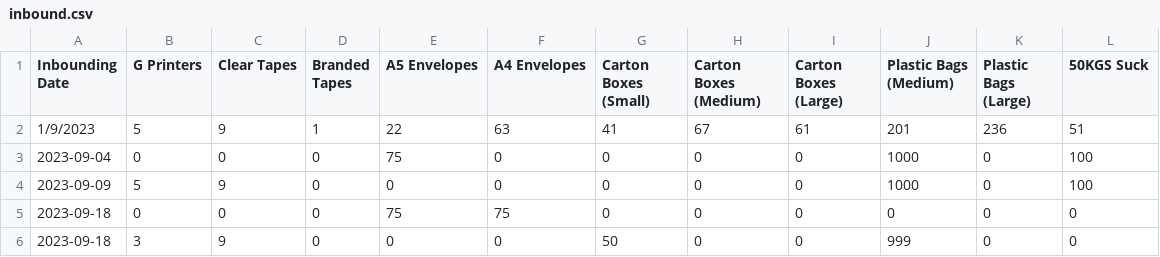
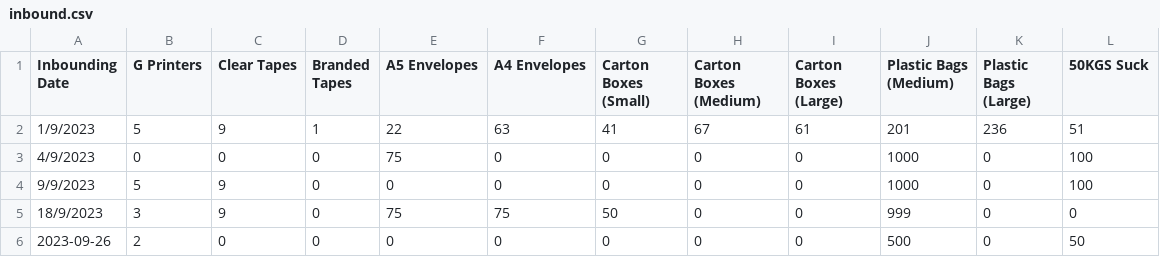
Before and after one commit to Nyotabenson/DILAGAIN-TECHNOLOGIES-Inventory-tracker-, a CSV file: inbound.csv, drawn as a sheet.

Commit message:
inbound and outbound updated

```diff
--- a/inbound.csv
+++ b/inbound.csv
@@ -2,5 +2,5 @@ Inbounding Date,G Printers,Clear Tapes,Branded Tapes,A5 Envelopes,A4 Envelopes,C
 1/9/2023,5,9,1,22,63,41,67,61,201,236,51
-2023-09-04,0,0,0,75,0,0,0,0,1000,0,100
-2023-09-09,5,9,0,0,0,0,0,0,1000,0,100
-2023-09-18,0,0,0,75,75,0,0,0,0,0,0
-2023-09-18,3,9,0,0,0,50,0,0,999,0,0
+4/9/2023,0,0,0,75,0,0,0,0,1000,0,100
+9/9/2023,5,9,0,0,0,0,0,0,1000,0,100
+18/9/2023,3,9,0,75,75,50,0,0,999,0,0
+2023-09-26,2,0,0,0,0,0,0,0,500,0,50
```
Also changed, not shown: outbound.csv.
